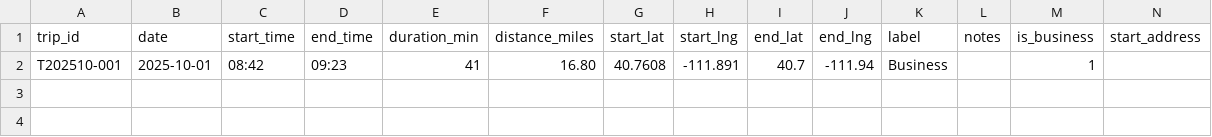
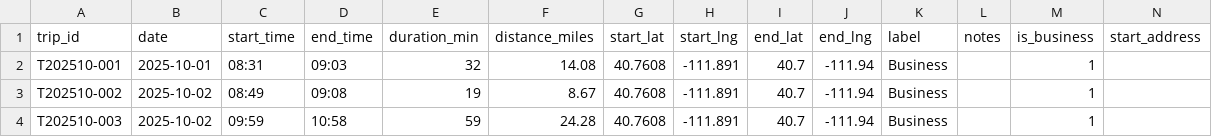
Before and after one commit to mcal8055/simple_mileage_tracker, a CSV file: Resources/Generated/monthly_2025_10.csv, drawn as a sheet; only a part is shown; rows hold the shown columns only; the diff names each change by its address in the sheet, - before the commit and + after, or states it on an @@ line.

```diff
--- a/Resources/Generated/monthly_2025_10.csv
+++ b/Resources/Generated/monthly_2025_10.csv
-C2 (start_time): 08:42
+C2 (start_time): 08:31
-D2 (end_time): 09:23
+D2 (end_time): 09:03
-E2 (duration_min): 41
+E2 (duration_min): 32
-F2 (distance_miles): 16.80
+F2 (distance_miles): 14.08
+row 3: T202510-002 | 2025-10-02 | 08:49 | 09:08 | 19 | 8.67 | 40.7608 | -111.891 | 40.7 | -111.94 | Business |  | 1
+row 4: T202510-003 | 2025-10-02 | 09:59 | 10:58 | 59 | 24.28 | 40.7608 | -111.891 | 40.7 | -111.94 | Business |  | 1
```
Also changed, not shown: 2 other files.
